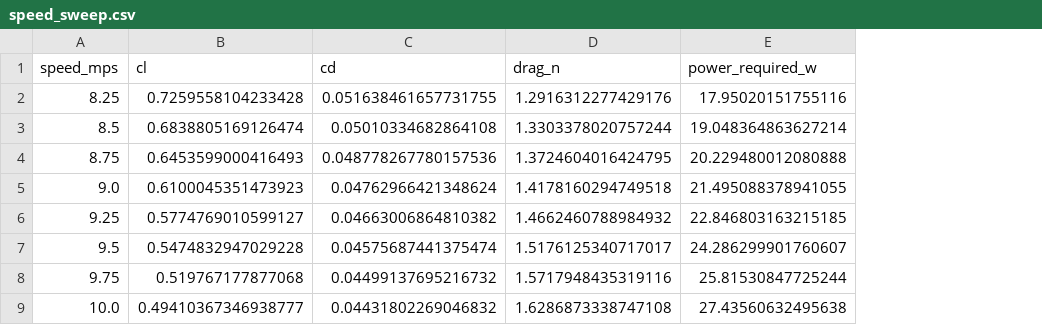
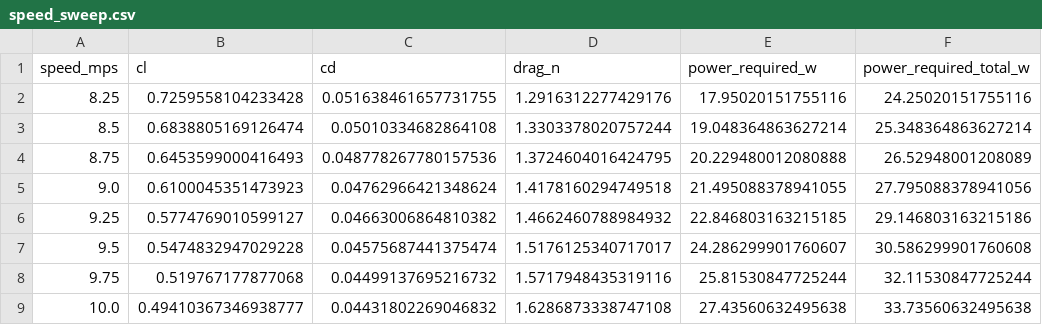
Before and after one commit to janibert1/NewPWS, a CSV file: outputs/speed_sweep.csv, drawn as a sheet; only a part is shown; the diff names each change by its address in the sheet, - before the commit and + after, or states it on an @@ line.

```diff
--- a/outputs/speed_sweep.csv
+++ b/outputs/speed_sweep.csv
+column F (power_required_total_w), rows 2-9: 24.25020151755116 | 25.348364863627214 | 26.52948001208089 | 27.795088378941056 | 29.146803163215186 | 30.586299901760608 | 32.11530847725244 | 33.73560632495638
```
Also changed, not shown: outputs/day_simulation.csv, outputs/parts_list.csv, 14 other files.
